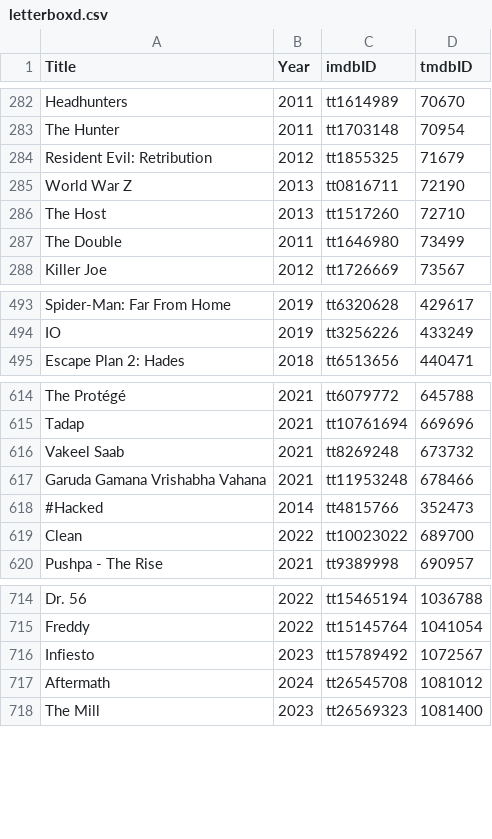
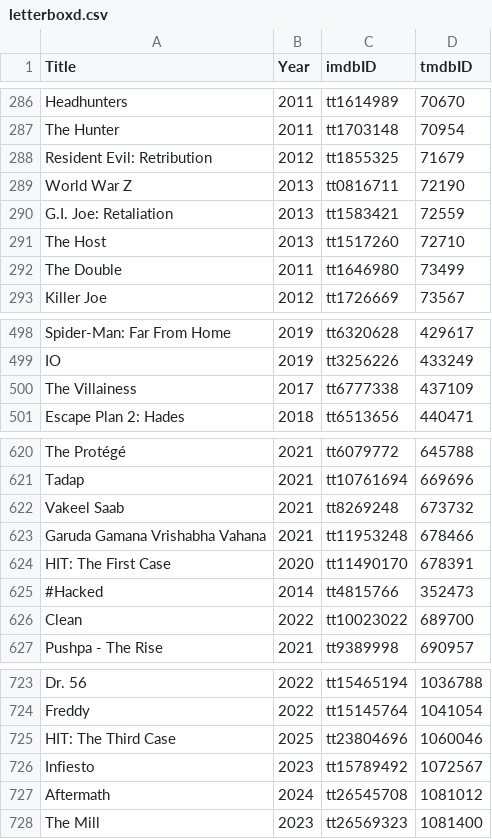
Before and after one commit to abusayed0206/actions, a CSV file: files/letterboxd.csv, drawn as a sheet; only a part is shown, gaps mark what is left out; the diff covers the shown part only.

```diff
--- a/files/letterboxd.csv
+++ b/files/letterboxd.csv
@@ -285,2 +289,3 @@ Resident Evil: Retribution,2012,tt1855325,71679
 World War Z,2013,tt0816711,72190
+G.I. Joe: Retaliation,2013,tt1583421,72559
 The Host,2013,tt1517260,72710
@@ -494,2 +499,3 @@ Spider-Man: Far From Home,2019,tt6320628,429617
 IO,2019,tt3256226,433249
+The Villainess,2017,tt6777338,437109
 Escape Plan 2: Hades,2018,tt6513656,440471
@@ -617,2 +623,3 @@ Vakeel Saab,2021,tt8269248,673732
 Garuda Gamana Vrishabha Vahana,2021,tt11953248,678466
+HIT: The First Case,2020,tt11490170,678391
 #Hacked,2014,tt4815766,352473
@@ -715,2 +724,3 @@ Dr. 56,2022,tt15465194,1036788
 Freddy,2022,tt15145764,1041054
+HIT: The Third Case,2025,tt23804696,1060046
 Infiesto,2023,tt15789492,1072567
```
Also changed, not shown: 6 added rows elsewhere in this file, 1 other file.
